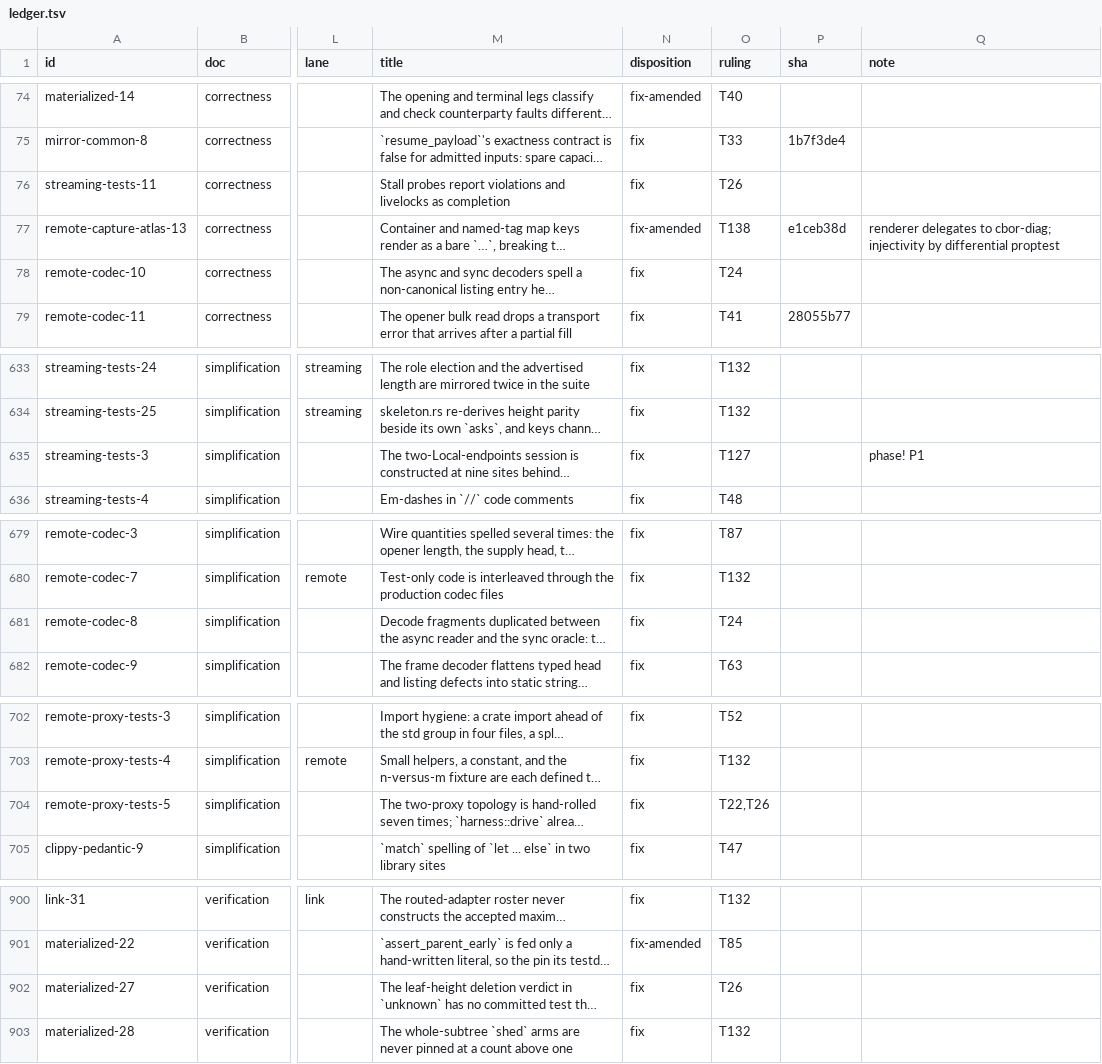
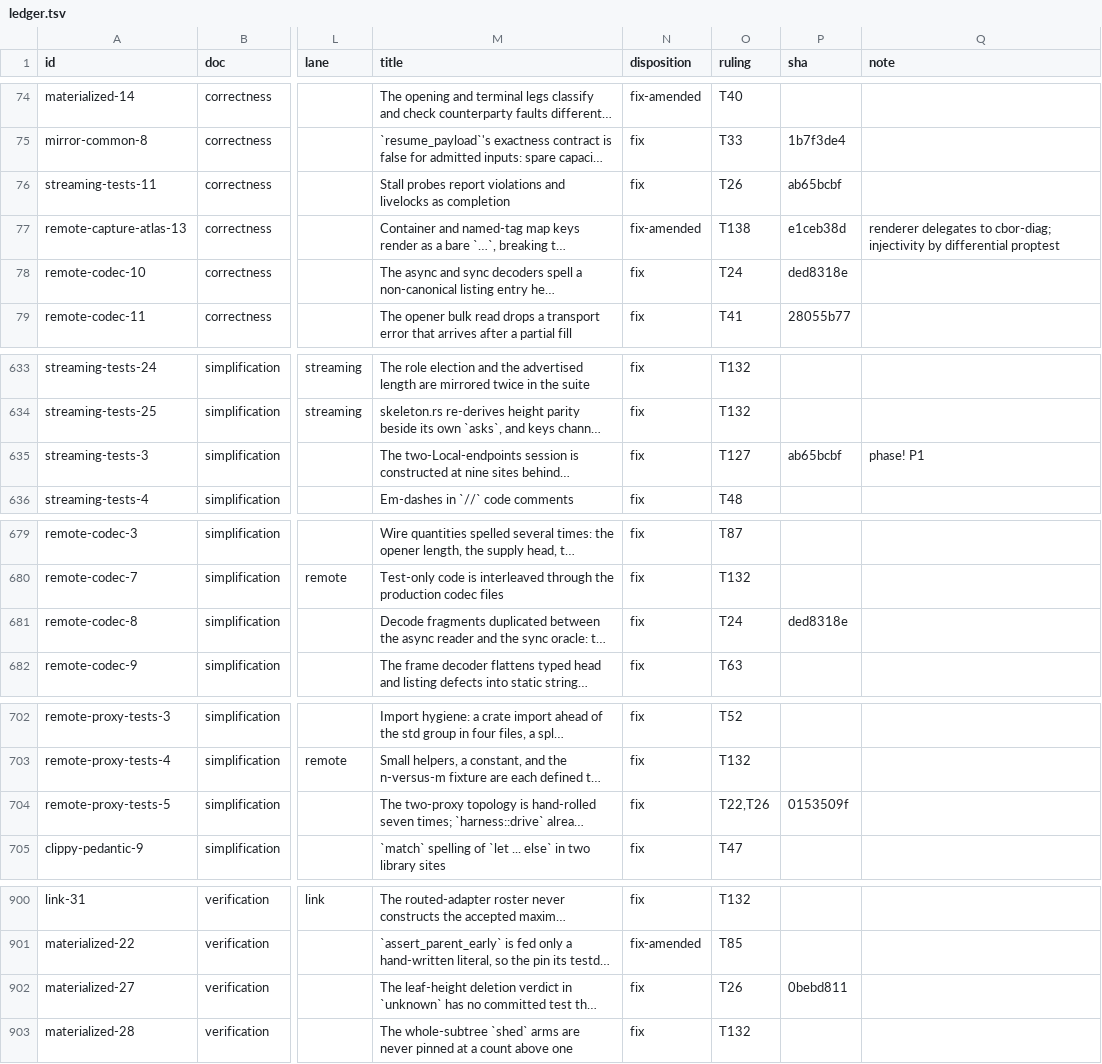
Before and after one commit to oxidecomputer/rumors, a TSV file: .agent-notes/2026-09-01-holistic-review-rumors/triage/ledger.tsv, drawn as a sheet; only a part is shown, gaps mark what is left out; long unchanged cells end in …; the diff covers the shown part only; the diff names each change by its address in the sheet, - before the commit and + after, or states it on an @@ line.

Commit message:
Agent note: ledger shas for the harness-crate lane; merge queue records the merge

```diff
--- a/.agent-notes/2026-09-01-holistic-review-rumors/triage/ledger.tsv
+++ b/.agent-notes/2026-09-01-holistic-review-rumors/triage/ledger.tsv
-P76 (sha): (empty)
+P76 (sha): ab65bcbf
-P78 (sha): (empty)
+P78 (sha): ded8318e
-P635 (sha): (empty)
+P635 (sha): ab65bcbf
-P681 (sha): (empty)
+P681 (sha): ded8318e
-P704 (sha): (empty)
+P704 (sha): 0153509f
-P902 (sha): (empty)
+P902 (sha): 0bebd811
```
Also changed, not shown: 2 edited cells elsewhere in this file, 1 other file.
